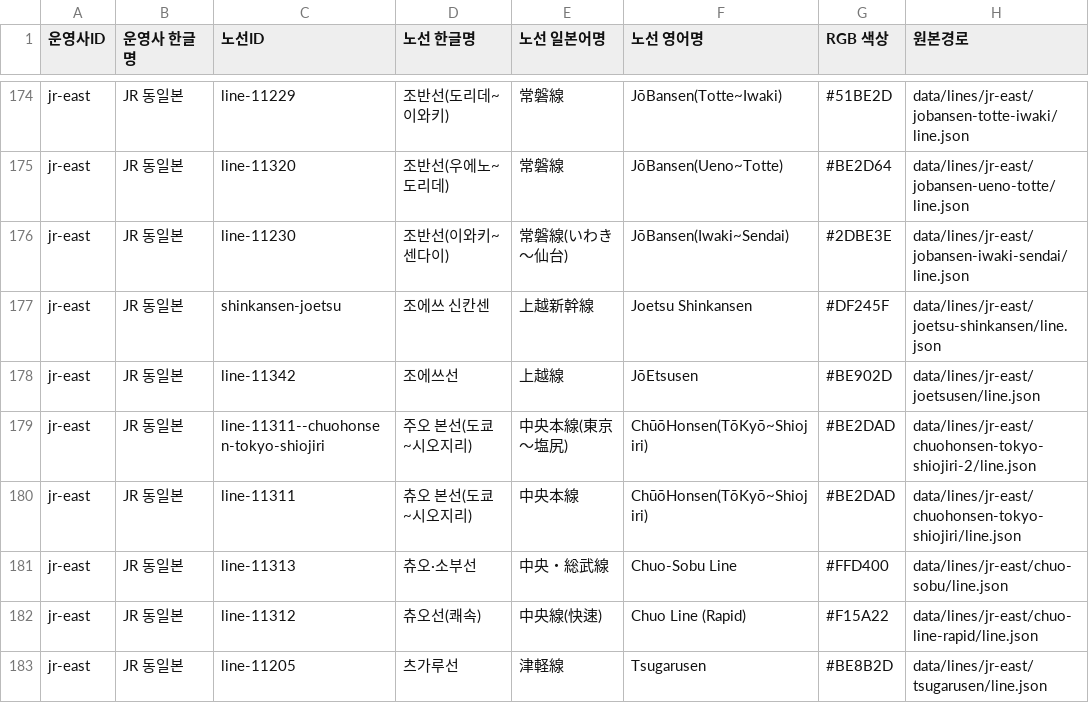
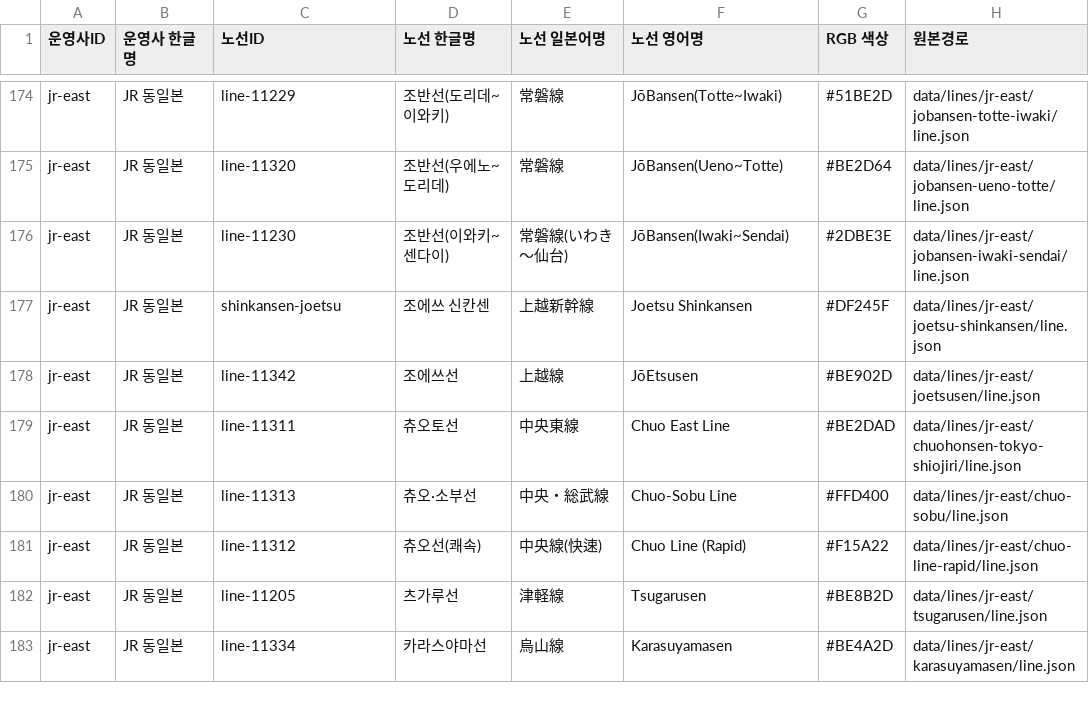
Before and after one commit to s3h0726/SUBTYPE, a CSV file: data/edited/lines-edited.csv, drawn as a sheet; only a part is shown, gaps mark what is left out; the shorter side is filled out with more unchanged rows.

Commit message:
fix(jr): consolidate Chuo East and exclude Tokyo–Takao rapid overlap

```diff
--- a/data/edited/lines-edited.csv
+++ b/data/edited/lines-edited.csv
@@ -178,4 +178,3 @@
 "jr-east","JR 동일본","line-11342","조에쓰선","上越線","JōEtsusen","#BE902D","data/lines/jr-east/joetsusen/line.json"
-"jr-east","JR 동일본","line-11311--chuohonsen-tokyo-shiojiri","주오 본선(도쿄~시오지리)","中央本線(東京～塩尻)","ChūōHonsen(TōKyō~Shiojiri)","#BE2DAD","data/lines/jr-east/chuohonsen-tokyo-shiojiri-2/line.json"
-"jr-east","JR 동일본","line-11311","츄오 본선(도쿄~시오지리)","中央本線","ChūōHonsen(TōKyō~Shiojiri)","#BE2DAD","data/lines/jr-east/chuohonsen-tokyo-shiojiri/line.json"
+"jr-east","JR 동일본","line-11311","츄오토선","中央東線","Chuo East Line","#BE2DAD","data/lines/jr-east/chuohonsen-tokyo-shiojiri/line.json"
 "jr-east","JR 동일본","line-11313","츄오·소부선","中央・総武線","Chuo-Sobu Line","#FFD400","data/lines/jr-east/chuo-sobu/line.json"
```
